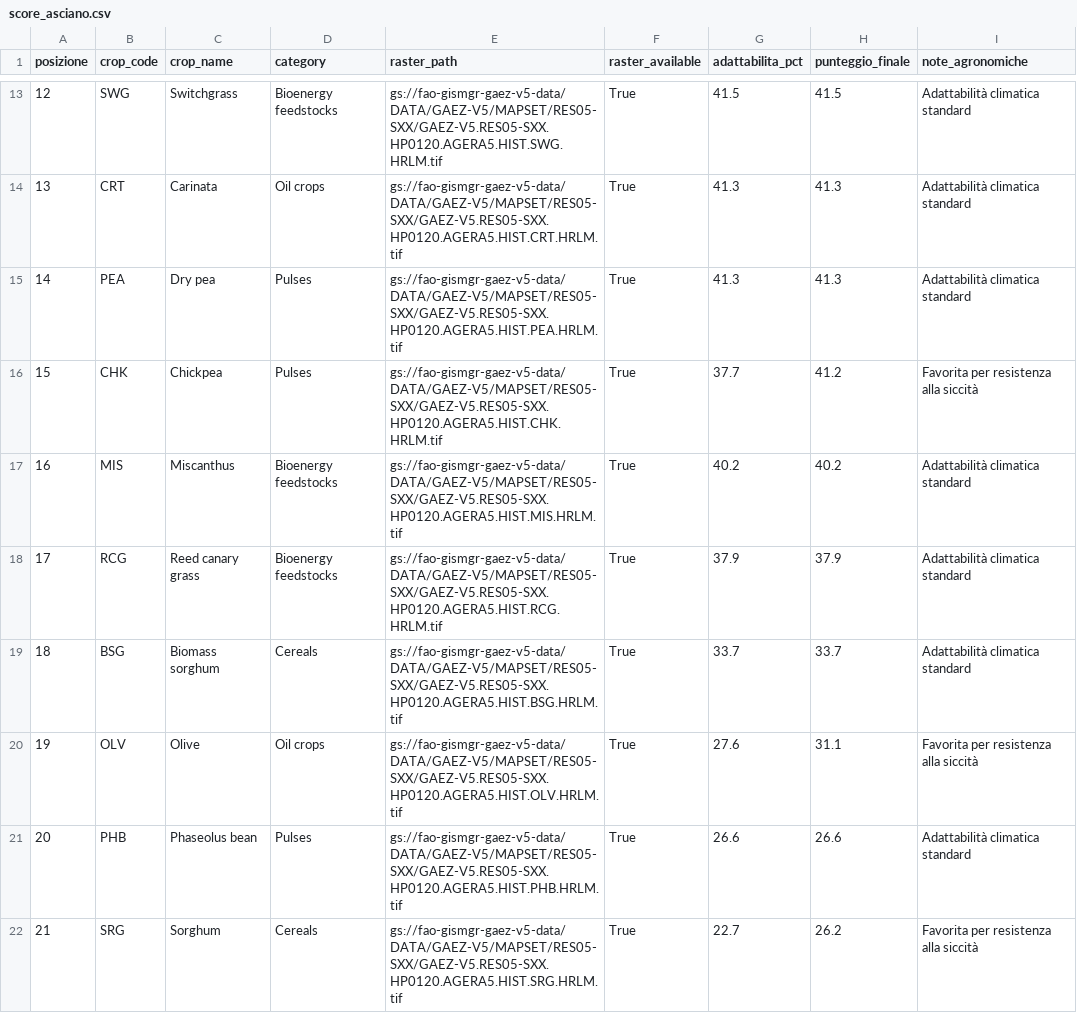
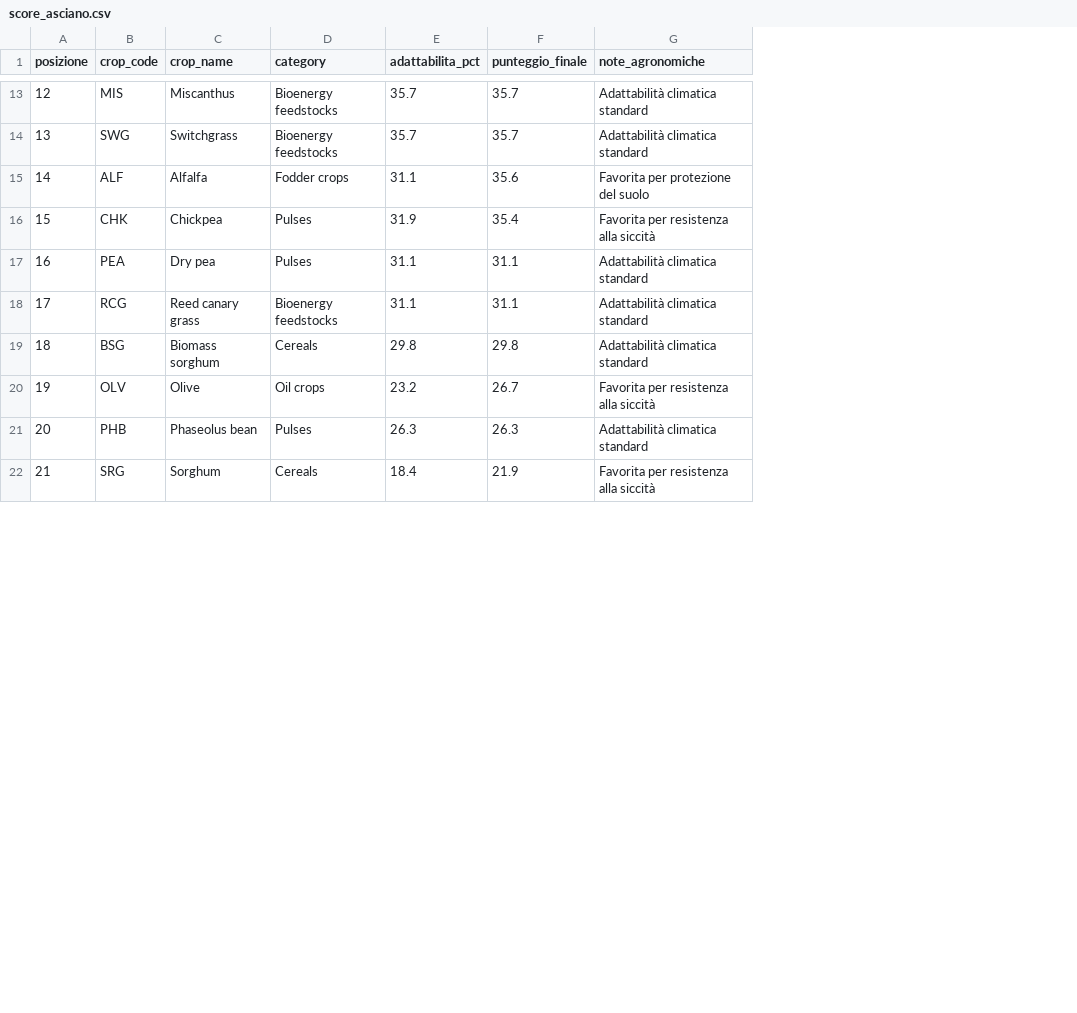
Before and after one commit to Steeve3/field-crop, a CSV file: data/score_asciano.csv, drawn as a sheet; only a part is shown, gaps mark what is left out; removed rows and columns are numbered as before the commit, all else as after; the diff covers the shown part only; the diff names each change by its address in the sheet, - before the commit and + after, or states it on an @@ line.

```diff
--- a/data/score_asciano.csv
+++ b/data/score_asciano.csv
-column E (raster_path), rows 13-22: gs://fao-gismgr-gaez-v5-data/DATA/GAEZ-V5/MAPSET/RES05-SXX/GAEZ-V5.RES05-SXX.HP0120.AGERA5.HIST.SWG.HRLM.tif | gs://fao-gismgr-gaez-v5-data/DATA/GAEZ-V5/MAPSET/RES05-SXX/GAEZ-V5.RES05-SXX.HP0120.AGERA5.HIST.CRT.HRLM.tif | gs://fao-gismgr-gaez-v5-data/DATA/GAEZ-V5/MAPSET/RES05-SXX/GAEZ-V5.RES05-SXX.HP0120.AGERA5.HIST.PEA.HRLM.tif | gs://fao-gismgr-gaez-v5-data/DATA/GAEZ-V5/MAPSET/RES05-SXX/GAEZ-V5.RES05-SXX.HP0120.AGERA5.HIST.CHK.HRLM.tif | gs://fao-gismgr-gaez-v5-data/DATA/GAEZ-V5/MAPSET/RES05-SXX/GAEZ-V5.RES05-SXX.HP0120.AGERA5.HIST.MIS.HRLM.tif | gs://fao-gismgr-gaez-v5-data/DATA/GAEZ-V5/MAPSET/RES05-SXX/GAEZ-V5.RES05-SXX.HP0120.AGERA5.HIST.RCG.HRLM.tif | gs://fao-gismgr-gaez-v5-data/DATA/GAEZ-V5/MAPSET/RES05-SXX/GAEZ-V5.RES05-SXX.HP0120.AGERA5.HIST.BSG.HRLM.tif | gs://fao-gismgr-gaez-v5-data/DATA/GAEZ-V5/MAPSET/RES05-SXX/GAEZ-V5.RES05-SXX.HP0120.AGERA5.HIST.OLV.HRLM.tif | gs://fao-gismgr-gaez-v5-data/DATA/GAEZ-V5/MAPSET/RES05-SXX/GAEZ-V5.RES05-SXX.HP0120.AGERA5.HIST.PHB.HRLM.tif | gs://fao-gismgr-gaez-v5-data/DATA/GAEZ-V5/MAPSET/RES05-SXX/GAEZ-V5.RES05-SXX.HP0120.AGERA5.HIST.SRG.HRLM.tif
-column F (raster_available), rows 13-22: all True
-B13 (crop_code): SWG
+B13 (crop_code): MIS
-C13 (crop_name): Switchgrass
+C13 (crop_name): Miscanthus
-E13 (adattabilita_pct): 41.5
+E13 (adattabilita_pct): 35.7
-F13 (punteggio_finale): 41.5
+F13 (punteggio_finale): 35.7
-B14 (crop_code): CRT
+B14 (crop_code): SWG
-C14 (crop_name): Carinata
+C14 (crop_name): Switchgrass
-D14 (category): Oil crops
+D14 (category): Bioenergy feedstocks
-E14 (adattabilita_pct): 41.3
+E14 (adattabilita_pct): 35.7
-F14 (punteggio_finale): 41.3
+F14 (punteggio_finale): 35.7
-B15 (crop_code): PEA
+B15 (crop_code): ALF
-C15 (crop_name): Dry pea
+C15 (crop_name): Alfalfa
-D15 (category): Pulses
+D15 (category): Fodder crops
-E15 (adattabilita_pct): 41.3
+E15 (adattabilita_pct): 31.1
-F15 (punteggio_finale): 41.3
+F15 (punteggio_finale): 35.6
-G15 (note_agronomiche): Adattabilità climatica standard
+G15 (note_agronomiche): Favorita per protezione del suolo
-E16 (adattabilita_pct): 37.7
+E16 (adattabilita_pct): 31.9
-F16 (punteggio_finale): 41.2
+F16 (punteggio_finale): 35.4
-B17 (crop_code): MIS
+B17 (crop_code): PEA
-C17 (crop_name): Miscanthus
+C17 (crop_name): Dry pea
-D17 (category): Bioenergy feedstocks
+D17 (category): Pulses
-E17 (adattabilita_pct): 40.2
+E17 (adattabilita_pct): 31.1
-F17 (punteggio_finale): 40.2
+F17 (punteggio_finale): 31.1
-E18 (adattabilita_pct): 37.9
+E18 (adattabilita_pct): 31.1
-F18 (punteggio_finale): 37.9
+F18 (punteggio_finale): 31.1
-E19 (adattabilita_pct): 33.7
+E19 (adattabilita_pct): 29.8
-F19 (punteggio_finale): 33.7
+F19 (punteggio_finale): 29.8
-E20 (adattabilita_pct): 27.6
+E20 (adattabilita_pct): 23.2
-F20 (punteggio_finale): 31.1
+F20 (punteggio_finale): 26.7
-E21 (adattabilita_pct): 26.6
+E21 (adattabilita_pct): 26.3
-F21 (punteggio_finale): 26.6
+F21 (punteggio_finale): 26.3
-E22 (adattabilita_pct): 22.7
+E22 (adattabilita_pct): 18.4
-F22 (punteggio_finale): 26.2
+F22 (punteggio_finale): 21.9
```
Also changed, not shown: 98 edited cells elsewhere in this file, data/score_mugello.csv, data/score_val_di_chiana.csv, 3 other files.
